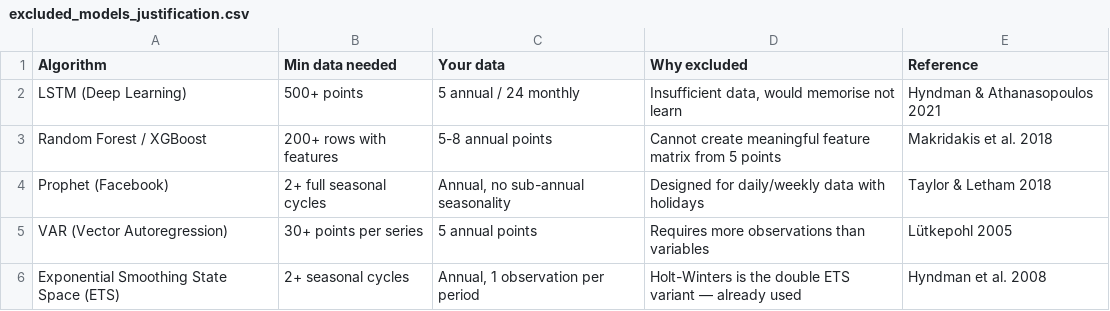
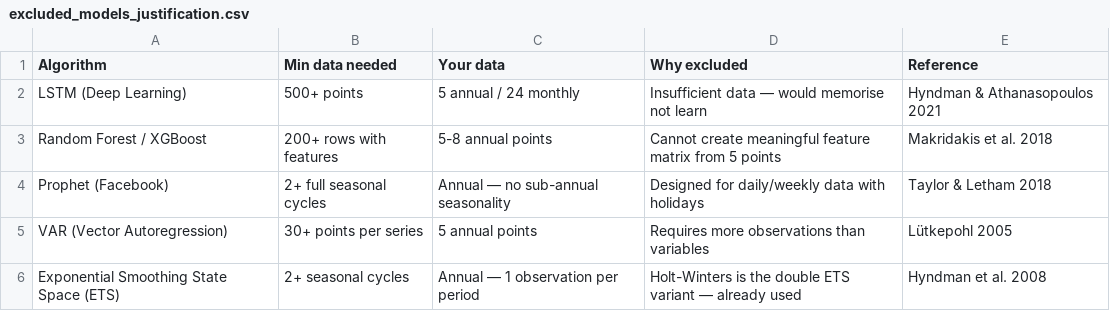
Before and after one commit to srb1024/IE_TRANSPORTs_DECARBONISATION_TRACKER, a CSV file: reports/excluded_models_justification.csv, drawn as a sheet.

```diff
--- a/reports/excluded_models_justification.csv
+++ b/reports/excluded_models_justification.csv
@@ -1,6 +1,6 @@
 Algorithm,Min data needed,Your data,Why excluded,Reference
-LSTM (Deep Learning),500+ points,5 annual / 24 monthly,"Insufficient data, would memorise not learn",Hyndman & Athanasopoulos 2021
+LSTM (Deep Learning),500+ points,5 annual / 24 monthly,Insufficient data — would memorise not learn,Hyndman & Athanasopoulos 2021
 Random Forest / XGBoost,200+ rows with features,5-8 annual points,Cannot create meaningful feature matrix from 5 points,Makridakis et al. 2018
-Prophet (Facebook),2+ full seasonal cycles,"Annual, no sub-annual seasonality",Designed for daily/weekly data with holidays,Taylor & Letham 2018
+Prophet (Facebook),2+ full seasonal cycles,Annual — no sub-annual seasonality,Designed for daily/weekly data with holidays,Taylor & Letham 2018
 VAR (Vector Autoregression),30+ points per series,5 annual points,Requires more observations than variables,Lütkepohl 2005
-Exponential Smoothing State Space (ETS),2+ seasonal cycles,"Annual, 1 observation per period",Holt-Winters is the double ETS variant — already used,Hyndman et al. 2008
+Exponential Smoothing State Space (ETS),2+ seasonal cycles,Annual — 1 observation per period,Holt-Winters is the double ETS variant — already used,Hyndman et al. 2008
```
Also changed, not shown: 10 other files.
